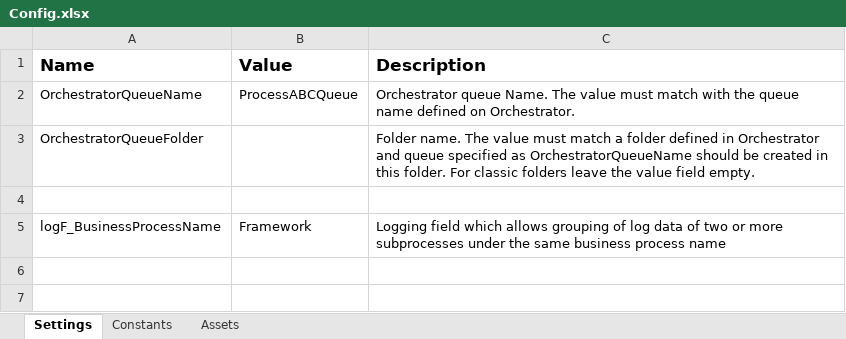
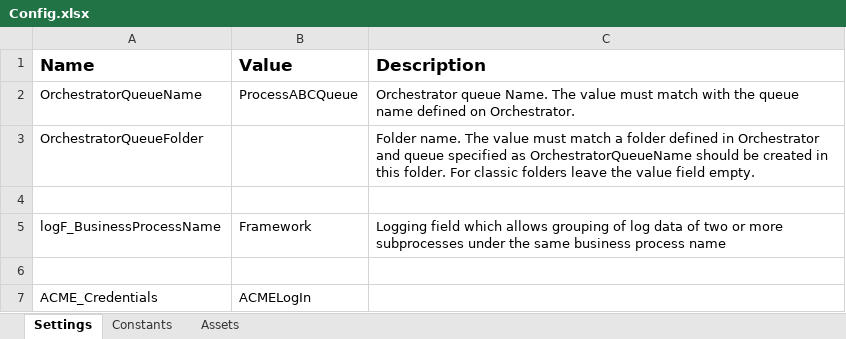
Before and after one commit to AndresBreton96/RPAYearlyReport, an Excel workbook: YearlyReport-REFramework/Data/Config.xlsx, sheet Settings, drawn as a sheet; values as stored, in another font and other column widths than the file's, no borders; the diff names each change by its address in the sheet, - before the commit and + after, or states it on an @@ line.

Commit message:
Initialize and populate data steps completed

```diff
--- a/YearlyReport-REFramework/Data/Config.xlsx (sheet Settings)
+++ b/YearlyReport-REFramework/Data/Config.xlsx (sheet Settings)
+row 6: (empty)
+row 7: ACME_Credentials | ACMELogIn
```
Also changed, not shown: sheet Constants, 10 other files.
